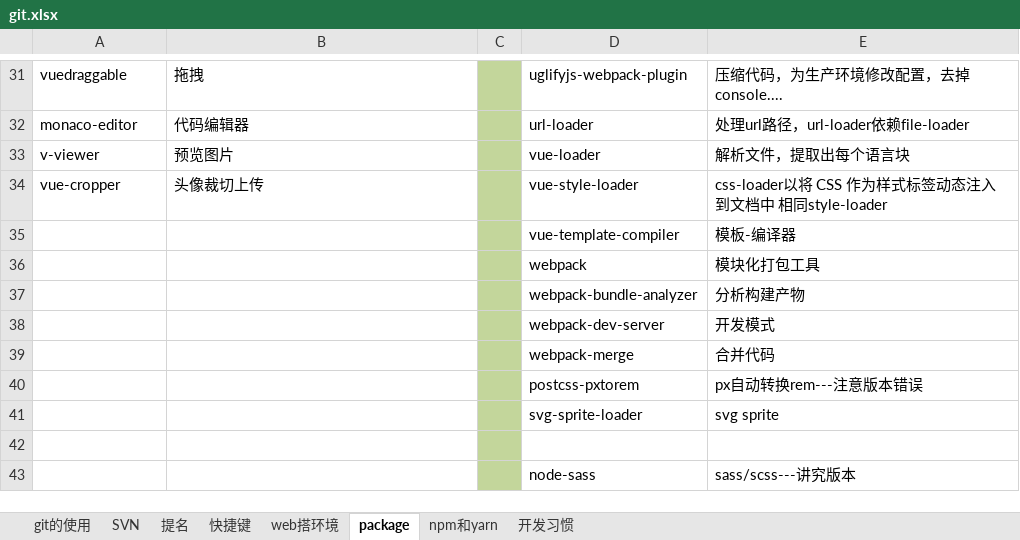
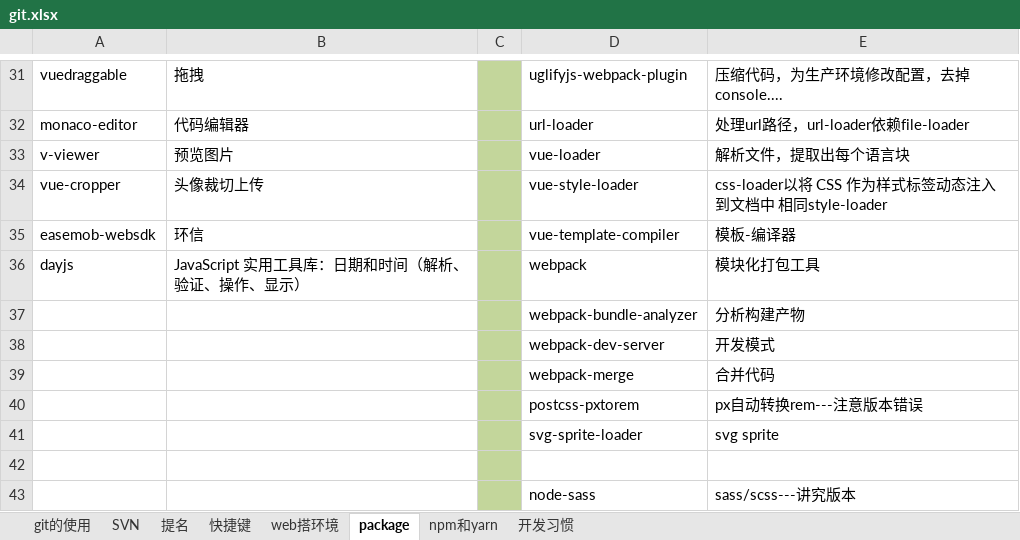
Before and after one commit to sunsetFog/record, an Excel workbook: website/git.xlsx, sheet package, drawn as a sheet; only a part is shown, gaps mark what is left out; values as stored, in another font and other column widths than the file's, no borders; the diff names each change by its address in the sheet, - before the commit and + after, or states it on an @@ line.

```diff
--- a/website/git.xlsx (sheet package)
+++ b/website/git.xlsx (sheet package)
-A35: (empty)
+A35: easemob-websdk
-B35: (empty)
+B35: 环信
-A36: (empty)
+A36: dayjs
-B36: (empty)
+B36: JavaScript 实用工具库：日期和时间（解析、验证、操作、显示）
```
Also changed, not shown: sheet 开发习惯, sheet 快捷键, java/SpringBoot.xlsx, 4 other files.
